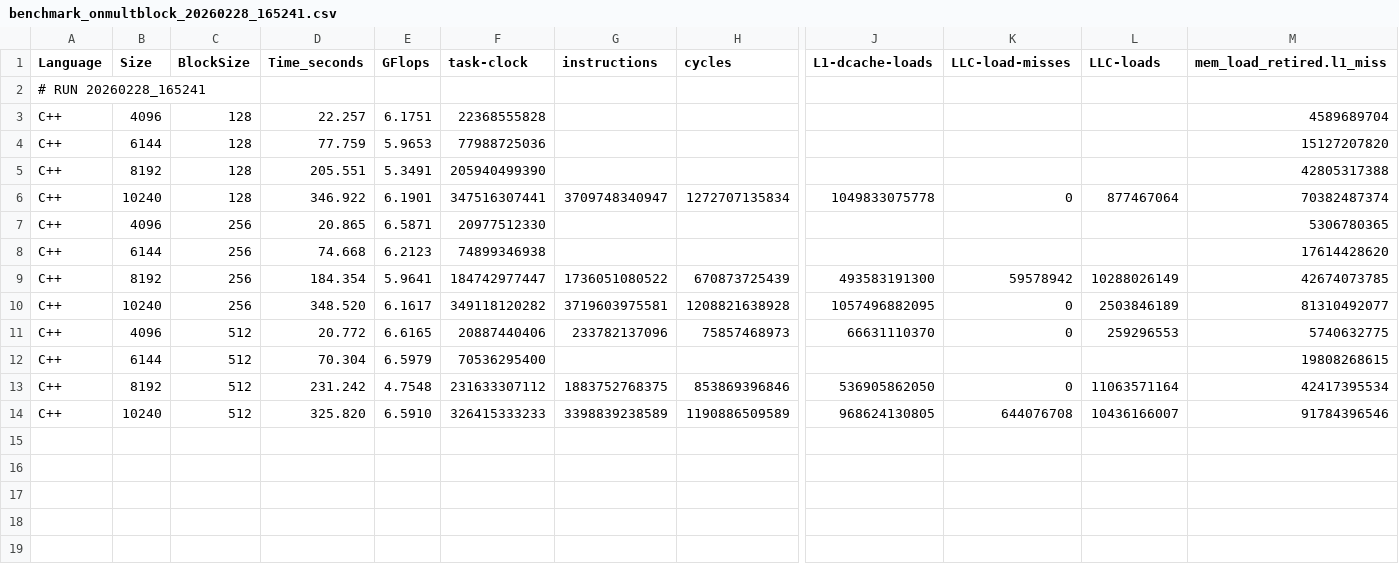
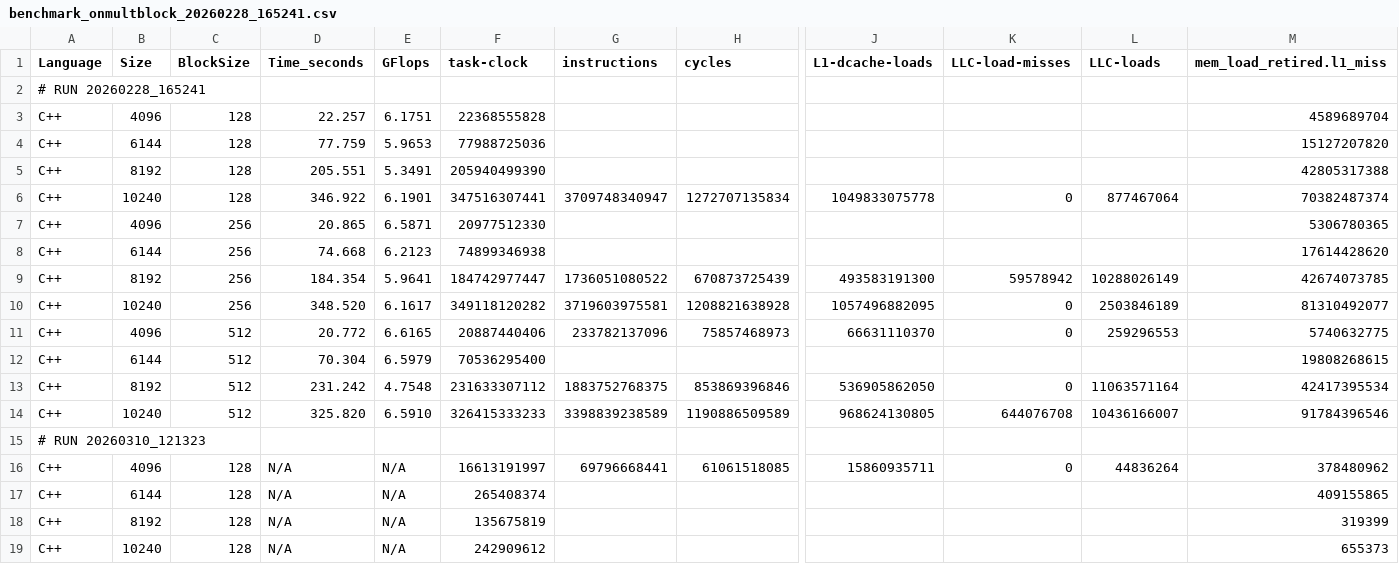
Before and after one commit to ban08/parallel-distributed-computing, a CSV file: assign1/doc/results/benchmark_onmultblock_20260228_165241.csv, drawn as a sheet; only a part is shown, gaps mark what is left out; rows hold the shown columns only; the diff names each change by its address in the sheet, - before the commit and + after, or states it on an @@ line.

```diff
--- a/assign1/doc/results/benchmark_onmultblock_20260228_165241.csv
+++ b/assign1/doc/results/benchmark_onmultblock_20260228_165241.csv
+row 15: # RUN 20260310_121323
+row 16: C++ | 4096 | 128 | N/A | N/A | 16613191997 | 69796668441 | 61061518085 | 15860935711 | 0 | 44836264 | 378480962
+row 17: C++ | 6144 | 128 | N/A | N/A | 265408374 |  |  |  |  |  | 409155865
+row 18: C++ | 8192 | 128 | N/A | N/A | 135675819 |  |  |  |  |  | 319399
+row 19: C++ | 10240 | 128 | N/A | N/A | 242909612 |  |  |  |  |  | 655373
```
Also changed, not shown: assign1/doc/results/benchmark_onmult_20260228_160223.csv, assign1/doc/results/benchmark_onmultline_20260228_161857.csv, 5 other files.
